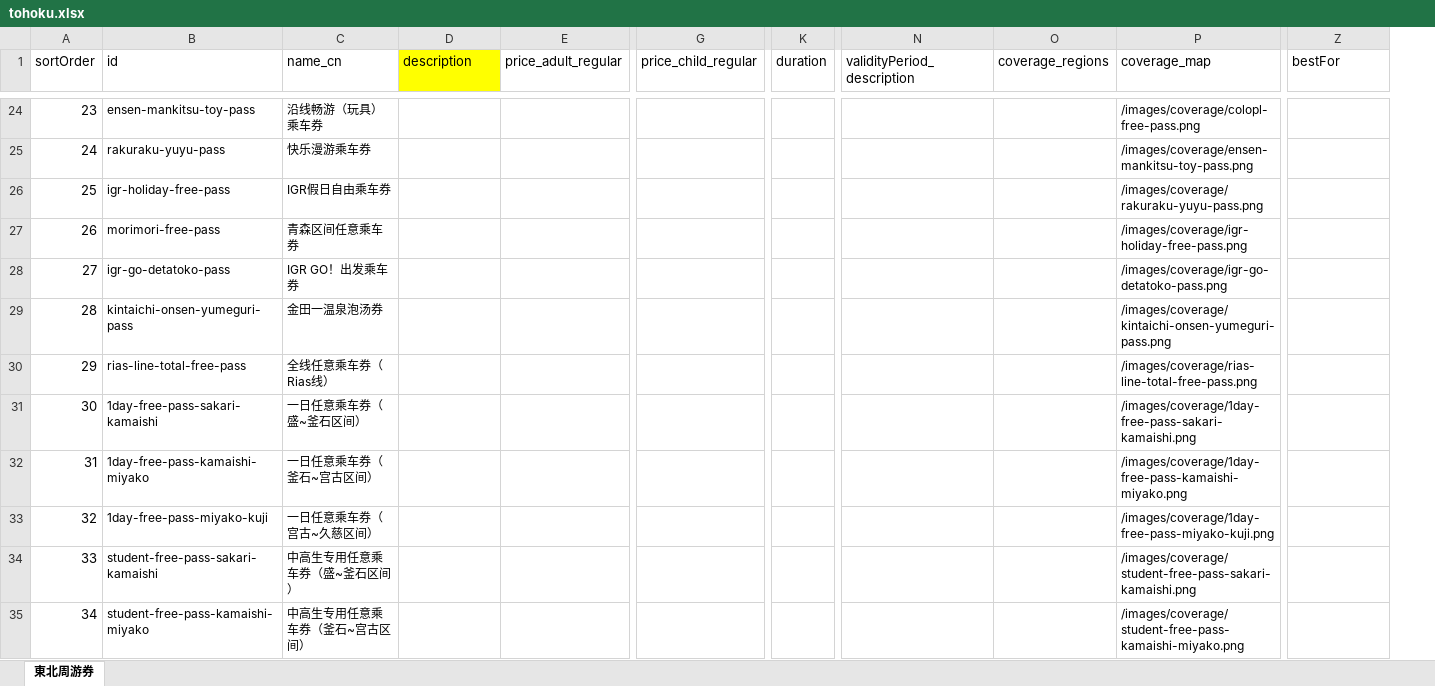
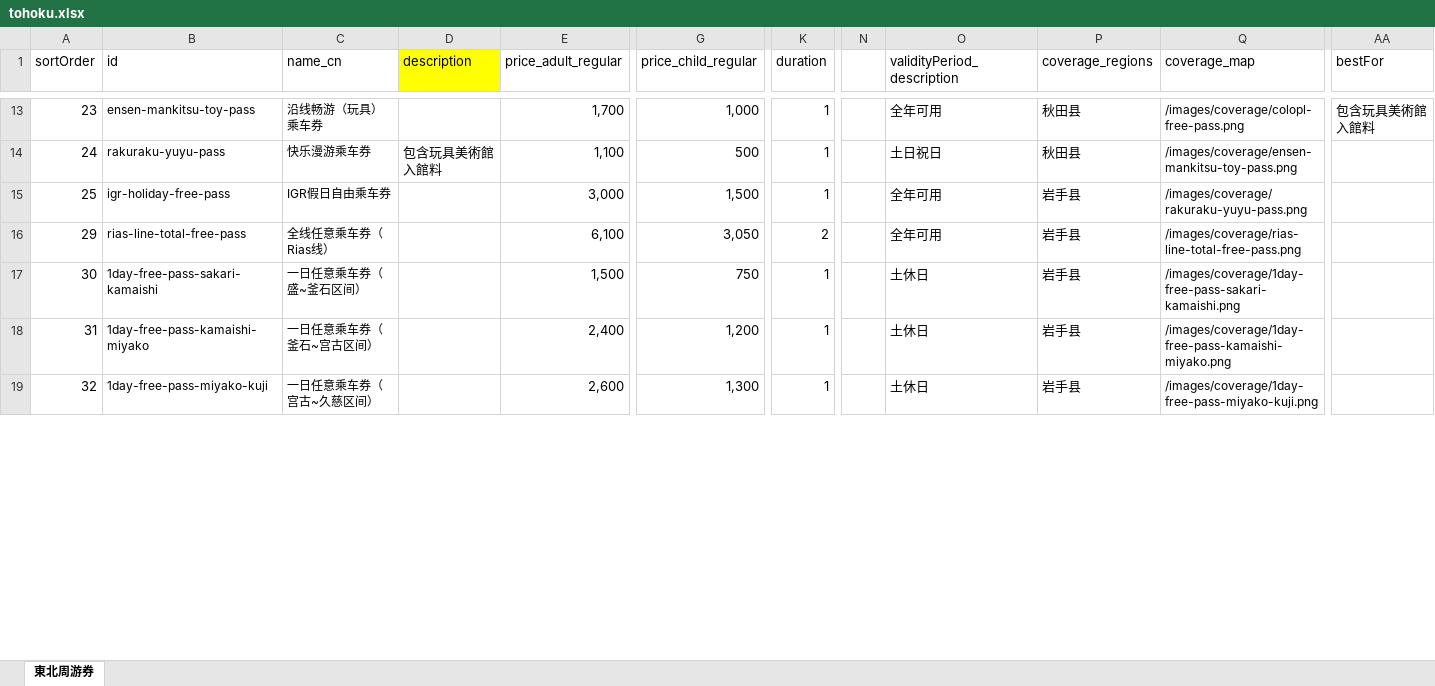
Before and after one commit to Oyim0427/findmyrailpass.net, an Excel workbook: data/excel/tohoku.xlsx, sheet 東北周游券, drawn as a sheet; only a part is shown, gaps mark what is left out; values as stored, in another font and other column widths than the file's, no borders; removed rows and columns are numbered as before the commit, all else as after; rows hold the shown columns only; the diff covers the shown part only; the diff names each change by its address in the sheet, - before the commit and + after, or states it on an @@ line.

```diff
--- a/data/excel/tohoku.xlsx (sheet 東北周游券)
+++ b/data/excel/tohoku.xlsx (sheet 東北周游券)
+column N, empty
-E13 (price_adult_regular): (empty)
+E13 (price_adult_regular): 1,700
-G13 (price_child_regular): (empty)
+G13 (price_child_regular): 1,000
-K13:K15 (duration): (empty)
+K13:K15 (duration): 1
-O13 (validityPeriod_description): (empty)
+O13 (validityPeriod_description): 全年可用
-P13:P14 (coverage_regions): (empty)
+P13:P14 (coverage_regions): 秋田县
-AA13 (bestFor): (empty)
+AA13 (bestFor): 包含玩具美術館入館料
-D14 (description): (empty)
+D14 (description): 包含玩具美術館入館料
-E14 (price_adult_regular): (empty)
+E14 (price_adult_regular): 1,100
-G14 (price_child_regular): (empty)
+G14 (price_child_regular): 500
-O14 (validityPeriod_description): (empty)
+O14 (validityPeriod_description): 土日祝日
-E15 (price_adult_regular): (empty)
+E15 (price_adult_regular): 3,000
-G15 (price_child_regular): (empty)
+G15 (price_child_regular): 1,500
-O15 (validityPeriod_description): (empty)
+O15 (validityPeriod_description): 全年可用
-P15 (coverage_regions): (empty)
+P15 (coverage_regions): 岩手县
-row 27: 26 | morimori-free-pass | 青森区间任意乘车券 |  |  |  |  |  |  | /images/coverage/igr-holiday-free-pass.png
-row 28: 27 | igr-go-detatoko-pass | IGR GO！出发乘车券 |  |  |  |  |  |  | /images/coverage/igr-go-detatoko-pass.png
-row 29: 28 | kintaichi-onsen-yumeguri-pass | 金田一温泉泡汤券 |  |  |  |  |  |  | /images/coverage/kintaichi-onsen-yumeguri-pass.png
-E16 (price_adult_regular): (empty)
+E16 (price_adult_regular): 6,100
-G16 (price_child_regular): (empty)
+G16 (price_child_regular): 3,050
-K16 (duration): (empty)
+K16 (duration): 2
-O16 (validityPeriod_description): (empty)
+O16 (validityPeriod_description): 全年可用
-P16:P19 (coverage_regions): (empty)
+P16:P19 (coverage_regions): 岩手县
-E17 (price_adult_regular): (empty)
+E17 (price_adult_regular): 1,500
-G17 (price_child_regular): (empty)
+G17 (price_child_regular): 750
-K17:K19 (duration): (empty)
+K17:K19 (duration): 1
-O17:O19 (validityPeriod_description): (empty)
+O17:O19 (validityPeriod_description): 土休日
-E18 (price_adult_regular): (empty)
+E18 (price_adult_regular): 2,400
-G18 (price_child_regular): (empty)
+G18 (price_child_regular): 1,200
-E19 (price_adult_regular): (empty)
+E19 (price_adult_regular): 2,600
-G19 (price_child_regular): (empty)
+G19 (price_child_regular): 1,300
-row 34: 33 | student-free-pass-sakari-kamaishi | 中高生专用任意乘车券（盛~釜石区间） |  |  |  |  |  |  | /images/coverage/student-free-pass-sakari-kamaishi.png
-row 35: 34 | student-free-pass-kamaishi-miyako | 中高生专用任意乘车券（釜石~宫古区间） |  |  |  |  |  |  | /images/coverage/student-free-pass-kamaishi-miyako.png
```
Also changed, not shown: 17 removed rows, 122 edited cells and cell formats elsewhere in this sheet, data/excel/hokkaido.xlsx, 7 other files.
